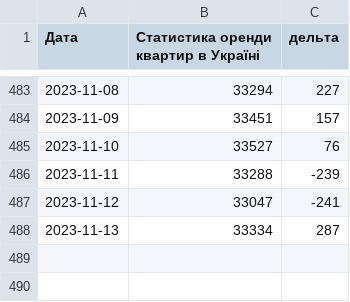
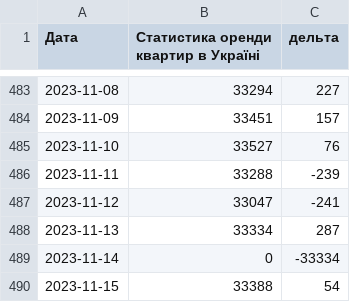
Before and after one commit to uadata/uadata, a CSV file: flats.csv, drawn as a sheet; only a part is shown, gaps mark what is left out.

```diff
--- a/flats.csv
+++ b/flats.csv
@@ -488 +488,3 @@
 2023-11-13,33334,287
+2023-11-14,0,-33334
+2023-11-15,33388,54
```
Also changed, not shown: ciny-na-naftu.csv, flats/sell-flat.csv, 18 other files.
